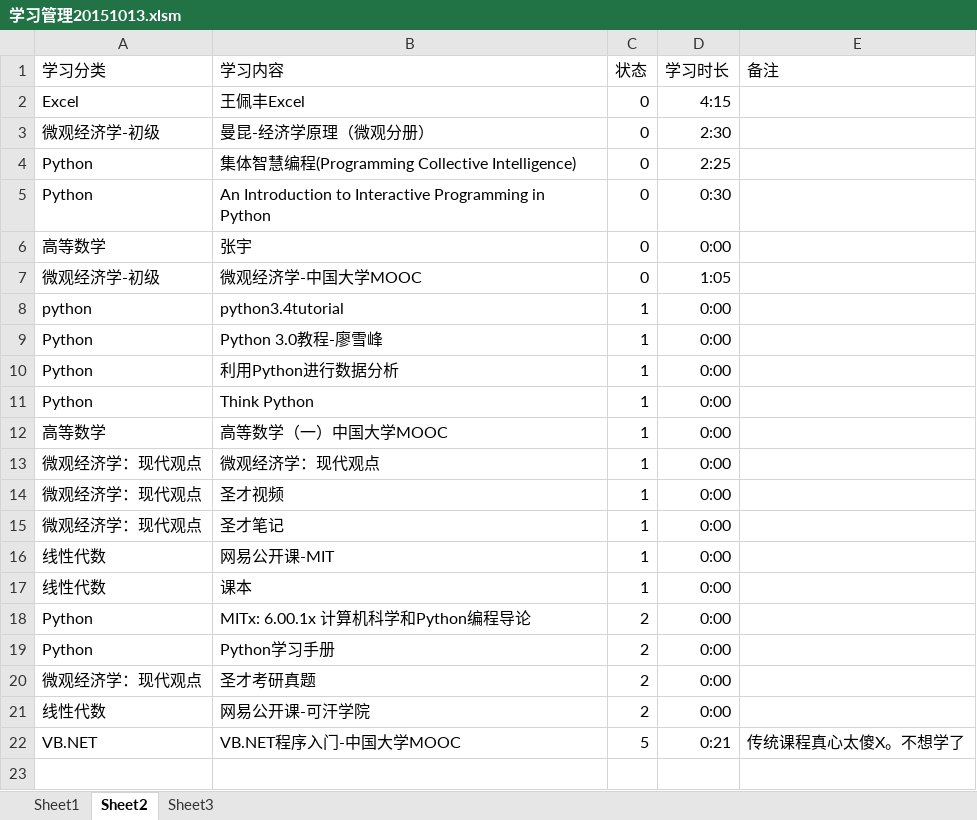
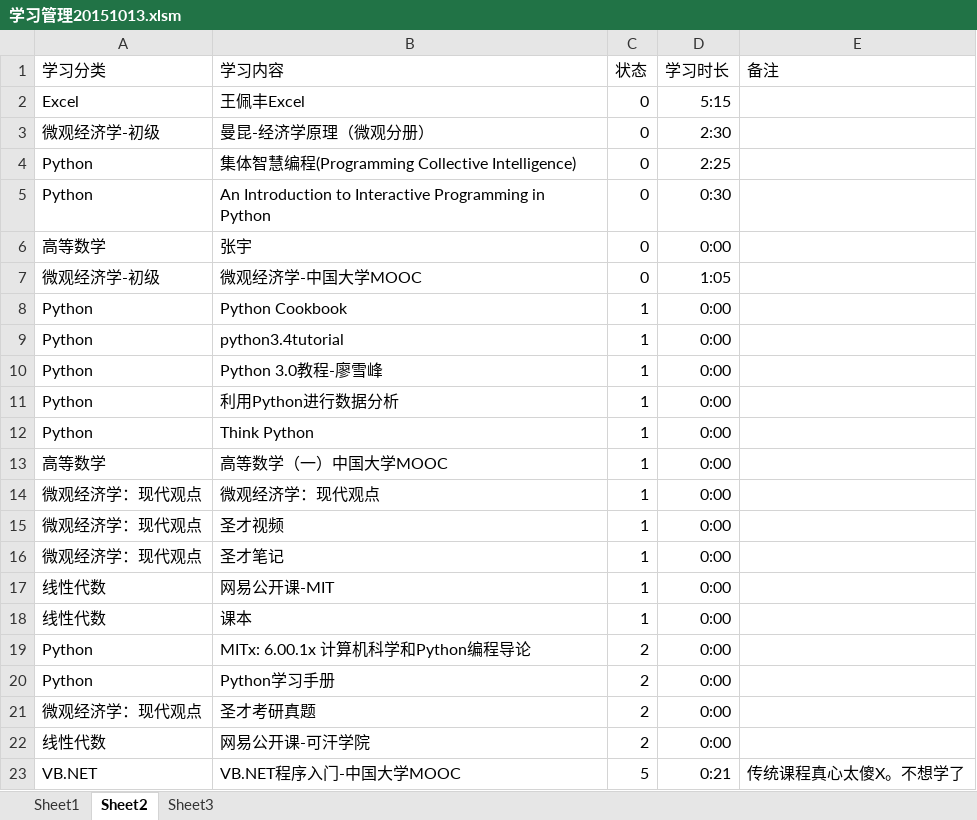
Before and after one commit to Andor-Z/My-Learning-Note, an Excel workbook: 学习管理20151013.xlsm, sheet Sheet2, drawn as a sheet; values as stored, in another font and other column widths than the file's, no borders; conditional formats not drawn; addresses are those after the commit; the diff names each change by its address in the sheet, - before the commit and + after, or states it on an @@ line.

```diff
--- a/学习管理20151013.xlsm (sheet Sheet2)
+++ b/学习管理20151013.xlsm (sheet Sheet2)
-D2 (学习时长): 4:15
+D2 (学习时长): 5:15
+row 8: Python | Python Cookbook | 1 | 0:00
-A9 (学习分类): python
+A9 (学习分类): Python
```
Also changed, not shown: sheet Sheet3, formulas that keep their value, 1 other file.
